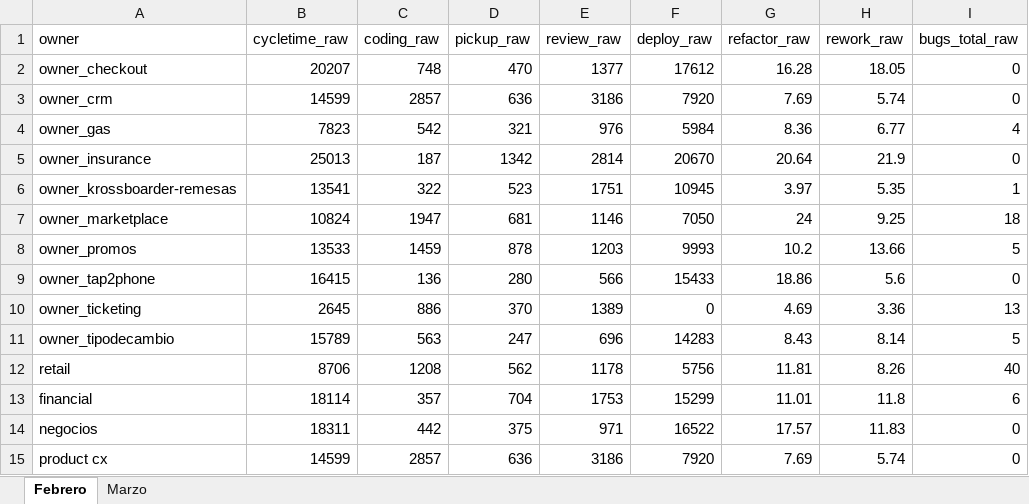
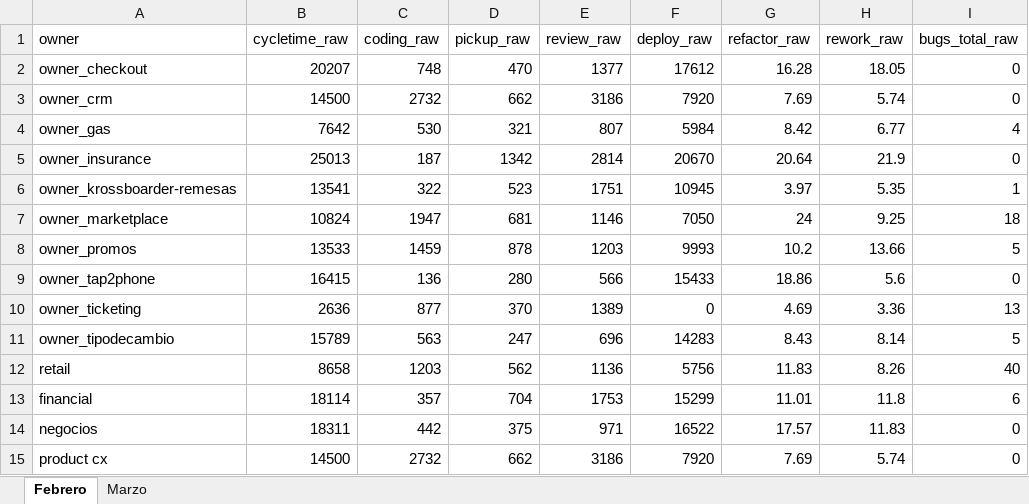
Before and after one commit to AFG-MOBILE/EM-projects, an Excel workbook: metrics/metricas_analysis.xlsx, sheet Febrero, drawn as a sheet; only a part is shown; values as stored, in another font and other column widths than the file's, no borders; the diff names each change by its address in the sheet, - before the commit and + after, or states it on an @@ line.

```diff
--- a/metrics/metricas_analysis.xlsx (sheet Febrero)
+++ b/metrics/metricas_analysis.xlsx (sheet Febrero)
-B3 (cycletime_raw): 14599
+B3 (cycletime_raw): 14500
-C3 (coding_raw): 2857
+C3 (coding_raw): 2732
-D3 (pickup_raw): 636
+D3 (pickup_raw): 662
-B4 (cycletime_raw): 7823
+B4 (cycletime_raw): 7642
-C4 (coding_raw): 542
+C4 (coding_raw): 530
-E4 (review_raw): 976
+E4 (review_raw): 807
-G4 (refactor_raw): 8.36
+G4 (refactor_raw): 8.42
-B10 (cycletime_raw): 2645
+B10 (cycletime_raw): 2636
-C10 (coding_raw): 886
+C10 (coding_raw): 877
-B12 (cycletime_raw): 8706
+B12 (cycletime_raw): 8658
-C12 (coding_raw): 1208
+C12 (coding_raw): 1203
-E12 (review_raw): 1178
+E12 (review_raw): 1136
-G12 (refactor_raw): 11.81
+G12 (refactor_raw): 11.83
-B15 (cycletime_raw): 14599
+B15 (cycletime_raw): 14500
-C15 (coding_raw): 2857
+C15 (coding_raw): 2732
-D15 (pickup_raw): 636
+D15 (pickup_raw): 662
```
Also changed, not shown: sheet Marzo, metrics/metricas.xlsx, 1 other file.
